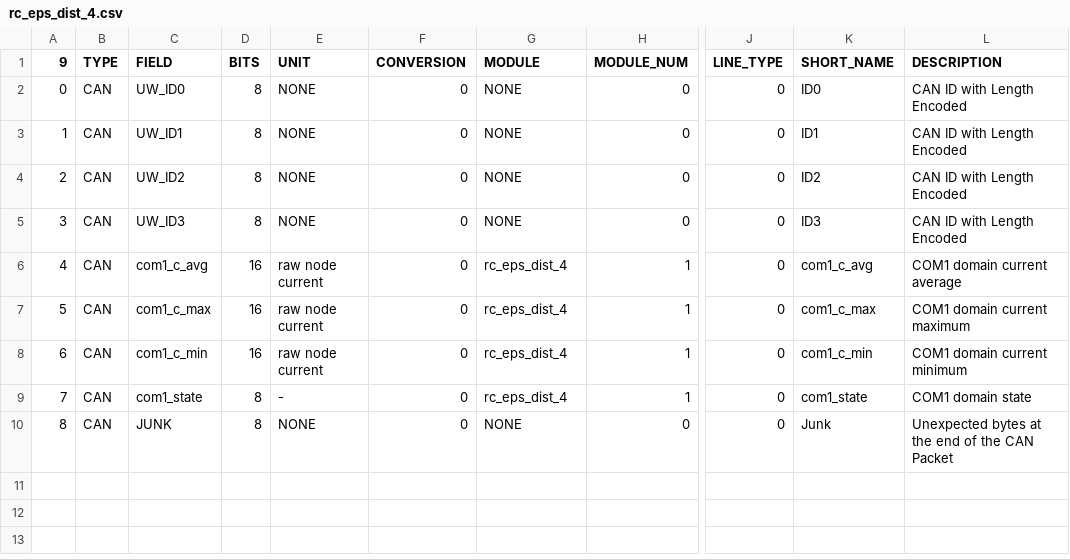
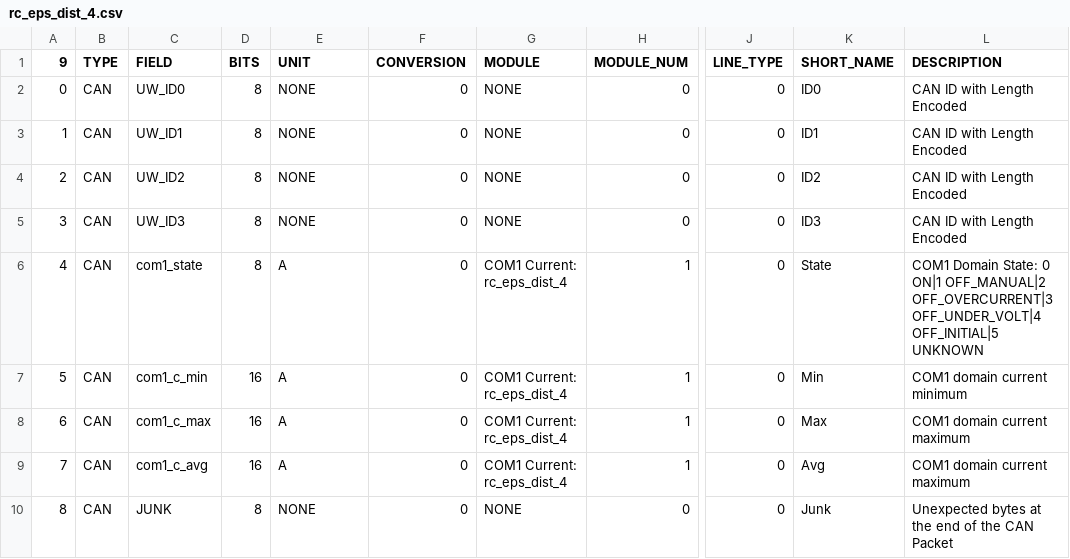
Before and after one commit to ac2cz/FoxTelem, a CSV file: spacecraft/HuskySat/rc_eps_dist_4.csv, drawn as a sheet; only a part is shown, gaps mark what is left out; the diff names each change by its address in the sheet, - before the commit and + after, or states it on an @@ line.

```diff
--- a/spacecraft/HuskySat/rc_eps_dist_4.csv
+++ b/spacecraft/HuskySat/rc_eps_dist_4.csv
-C6 (FIELD): com1_c_avg
+C6 (FIELD): com1_state
-D6 (BITS): 16
+D6 (BITS): 8
-E6:E8 (UNIT): raw node current
+E6:E8 (UNIT): A
-G6:G9 (MODULE): rc_eps_dist_4
+G6:G9 (MODULE): COM1 Current: rc_eps_dist_4
-K6 (SHORT_NAME): com1_c_avg
+K6 (SHORT_NAME): State
-L6 (DESCRIPTION): COM1 domain current average
+L6 (DESCRIPTION): COM1 Domain State: 0 ON|1 OFF_MANUAL|2 OFF_OVERCURRENT|3 OFF_UNDER_VOLT|4 OFF_INITIAL|5 UNKNOWN
-C7 (FIELD): com1_c_max
+C7 (FIELD): com1_c_min
-K7 (SHORT_NAME): com1_c_max
+K7 (SHORT_NAME): Min
-L7 (DESCRIPTION): COM1 domain current maximum
+L7 (DESCRIPTION): COM1 domain current minimum
-C8 (FIELD): com1_c_min
+C8 (FIELD): com1_c_max
-K8 (SHORT_NAME): com1_c_min
+K8 (SHORT_NAME): Max
-L8 (DESCRIPTION): COM1 domain current minimum
+L8 (DESCRIPTION): COM1 domain current maximum
-C9 (FIELD): com1_state
+C9 (FIELD): com1_c_avg
-D9 (BITS): 8
+D9 (BITS): 16
-E9 (UNIT): -
+E9 (UNIT): A
-K9 (SHORT_NAME): com1_state
+K9 (SHORT_NAME): Avg
-L9 (DESCRIPTION): COM1 domain state
+L9 (DESCRIPTION): COM1 domain current maximum
```
Also changed, not shown: spacecraft/HuskySat/rc_eps_batt_2.csv, spacecraft/HuskySat/rc_eps_dist_14.csv, 12 other files.
